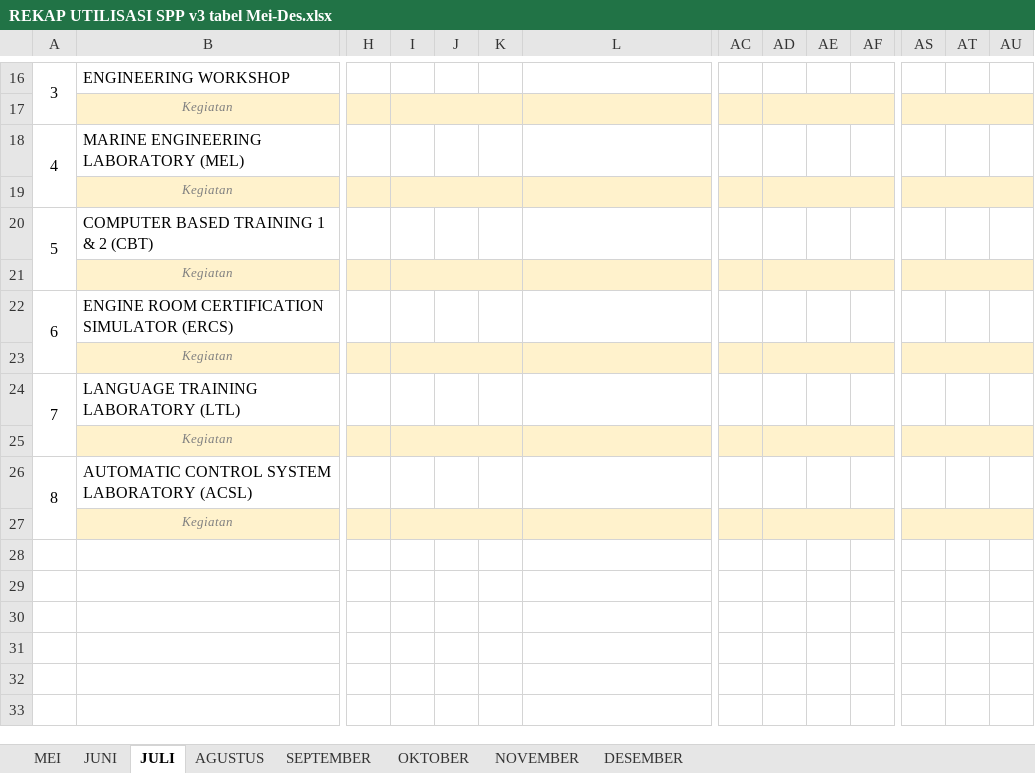
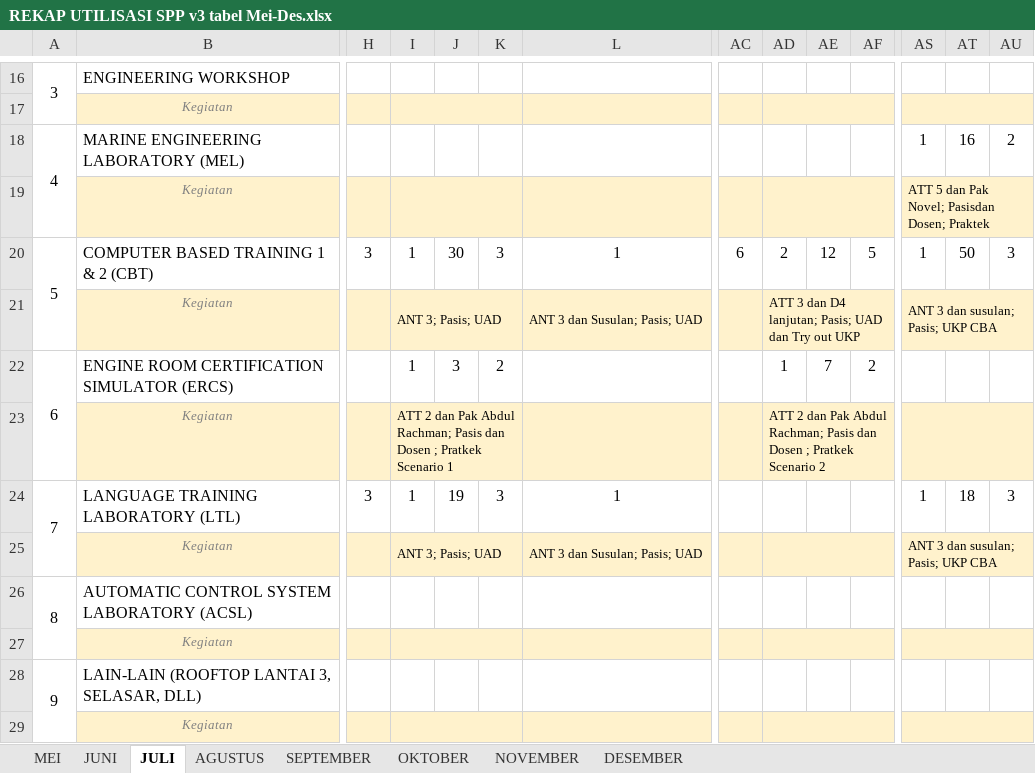
Before and after one commit to janjanapiip/dashboardv2, an Excel workbook: master/REKAP UTILISASI SPP v3 tabel Mei-Des.xlsx, sheet JULI, drawn as a sheet; only a part is shown, gaps mark what is left out; values as stored, in another font and other column widths than the file's, no borders; removed rows and columns are numbered as before the commit, all else as after; rows hold the shown columns only; the diff names each change by its address in the sheet, - before the commit and + after, or states it on an @@ line.

Commit message:
feat: add lab #9 Lain-lain + Kelas;Jabatan;Kegiatan schema
Master workbook
- Append row 28/29 (data + Kegiatan) to all 8 sheets for lab #9
  'LAIN-LAIN (ROOFTOP LANTAI 3, SELASAR, DLL)'.
- Copies styles, merges, borders, and SUM formulas from row 26/27.

Kegiatan format (NEW): 'Kelas/Pengguna; Jabatan; Isi kegiatan'
- excel_import._split_users_activity now returns 3 fields.
- Falls back to legacy 'users : activity' colon format for old rows.

DB / app
- detail table gains 'jabatan' TEXT column (auto-migration in init_db).
- period_summary + INSERT path plumbed to carry jabatan.

Dashboard
- Detail Kegiatan modal now shows 3 rows: Pengguna / Jabatan / Kegiatan.

labs.py
- Added lab id=14 LAI. No RETIRED_LABS entry so it's active from Mei 2026.

```diff
--- a/master/REKAP UTILISASI SPP v3 tabel Mei-Des.xlsx (sheet JULI)
+++ b/master/REKAP UTILISASI SPP v3 tabel Mei-Des.xlsx (sheet JULI)
-AS18: (empty)
+AS18: 1
-AT18: (empty)
+AT18: 16
-AU18: (empty)
+AU18: 2
-AS19: (empty)
+AS19: ATT 5 dan Pak Novel; Pasisdan Dosen; Praktek
-row 20: 5 | COMPUTER BASED TRAINING 1 & 2 (CBT)
+row 20: 5 | COMPUTER BASED TRAINING 1 & 2 (CBT) | 3 | 1 | 30 | 3 | 1 | 6 | 2 | 12 | 5 | 1 | 50 | 3
+row 21:  | Kegiatan |  | ANT 3; Pasis; UAD |  |  | ANT 3 dan Susulan; Pasis; UAD |  | ATT 3 dan D4 lanjutan; Pasis; UAD dan Try out UKP |  |  | ANT 3 dan susulan; Pasis; UKP CBA
-I22: (empty)
+I22: 1
-J22: (empty)
+J22: 3
-K22: (empty)
+K22: 2
-AD22: (empty)
+AD22: 1
-AE22: (empty)
+AE22: 7
-AF22: (empty)
+AF22: 2
-I23: (empty)
+I23: ATT 2 dan Pak Abdul Rachman; Pasis dan Dosen ; Pratkek Scenario 1
-AD23: (empty)
+AD23: ATT 2 dan Pak Abdul Rachman; Pasis dan Dosen ; Pratkek Scenario 2
-row 24: 7 | LANGUAGE TRAINING LABORATORY (LTL)
-row 25:  | Kegiatan
+row 24: 7 | LANGUAGE TRAINING LABORATORY (LTL) | 3 | 1 | 19 | 3 | 1 |  |  |  |  | 1 | 18 | 3
+row 25:  | Kegiatan |  | ANT 3; Pasis; UAD |  |  | ANT 3 dan Susulan; Pasis; UAD |  |  |  |  | ANT 3 dan susulan; Pasis; UKP CBA
+row 28: 9 | LAIN-LAIN (ROOFTOP LANTAI 3, SELASAR, DLL)
@@ row 21 moved to row 29: Kegiatan @@
```
Also changed, not shown: sheet NOVEMBER, sheet SEPTEMBER, sheet AGUSTUS, sheet OKTOBER, sheet DESEMBER, sheet JUNI, 1 more sheet, 6 other files.
